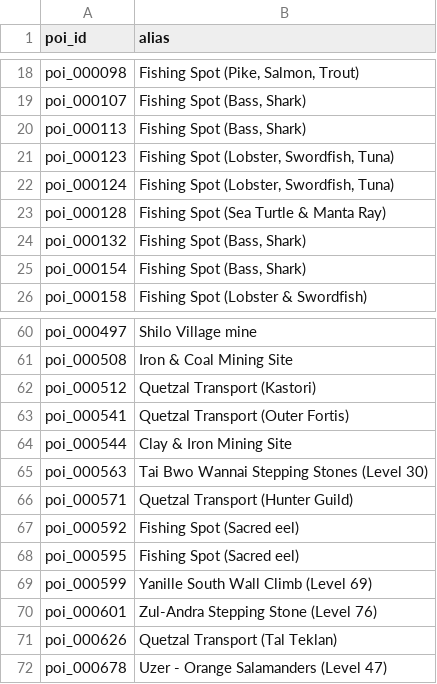
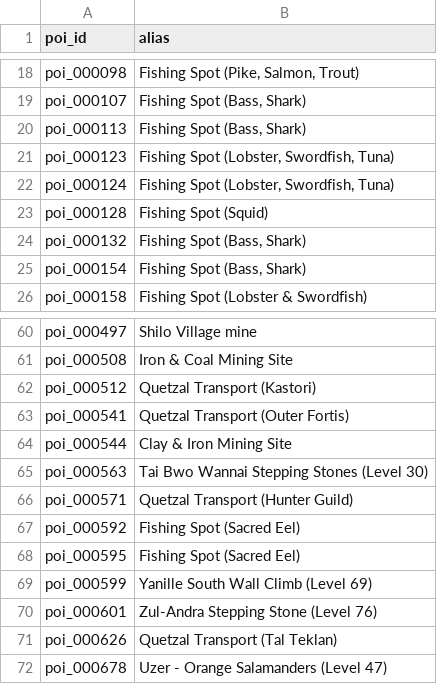
Before and after one commit to n-oost/atlas-of-gielinor, a TSV file: src/main/resources/atlasofgielinor/catalog/poi_aliases.tsv, drawn as a sheet; only a part is shown, gaps mark what is left out; the diff covers the shown part only.

```diff
--- a/src/main/resources/atlasofgielinor/catalog/poi_aliases.tsv
+++ b/src/main/resources/atlasofgielinor/catalog/poi_aliases.tsv
@@ -22,3 +22,3 @@ poi_000123	Fishing Spot (Lobster, Swordfish, Tuna)
 poi_000124	Fishing Spot (Lobster, Swordfish, Tuna)
-poi_000128	Fishing Spot (Sea Turtle & Manta Ray)
+poi_000128	Fishing Spot (Squid)
 poi_000132	Fishing Spot (Bass, Shark)
@@ -66,4 +66,4 @@ poi_000563	Tai Bwo Wannai Stepping Stones (Level 30)
 poi_000571	Quetzal Transport (Hunter Guild)
-poi_000592	Fishing Spot (Sacred eel)
-poi_000595	Fishing Spot (Sacred eel)
+poi_000592	Fishing Spot (Sacred Eel)
+poi_000595	Fishing Spot (Sacred Eel)
 poi_000599	Yanille South Wall Climb (Level 69)
```
Also changed, not shown: 32 added rows elsewhere in this file, 2 other files.
